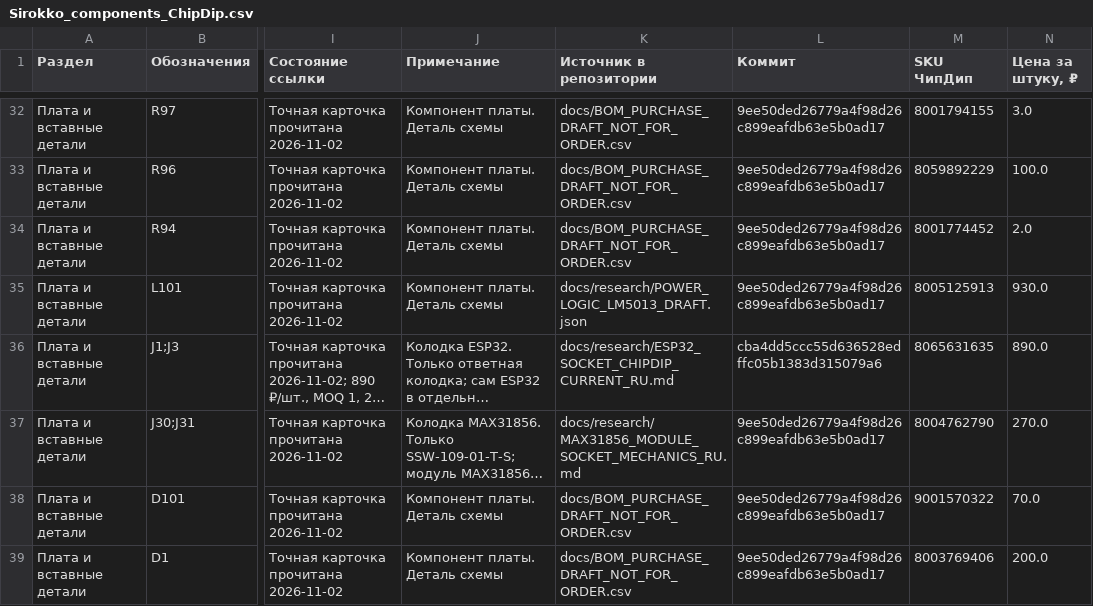
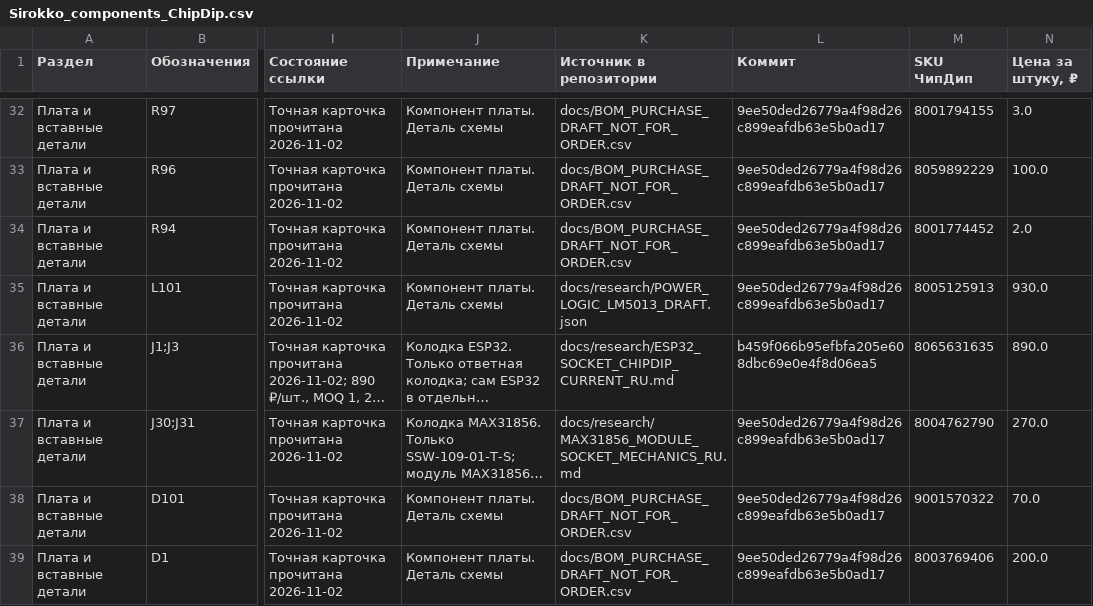
Before and after one commit to krolbot/sirokko-26201-controller, a CSV file: docs/Sirokko_components_ChipDip.csv, drawn as a sheet; only a part is shown, gaps mark what is left out; long unchanged cells end in …; the diff names each change by its address in the sheet, - before the commit and + after, or states it on an @@ line.

```diff
--- a/docs/Sirokko_components_ChipDip.csv
+++ b/docs/Sirokko_components_ChipDip.csv
-L36 (Коммит): cba4dd5ccc55d636528edffc05b1383d315079a6
+L36 (Коммит): b459f066b95efbfa205e608dbc69e0e4f8d06ea5
```
Also changed, not shown: manufacturing/current/bom.csv, manufacturing/current/cpl.csv, 50 other files.
